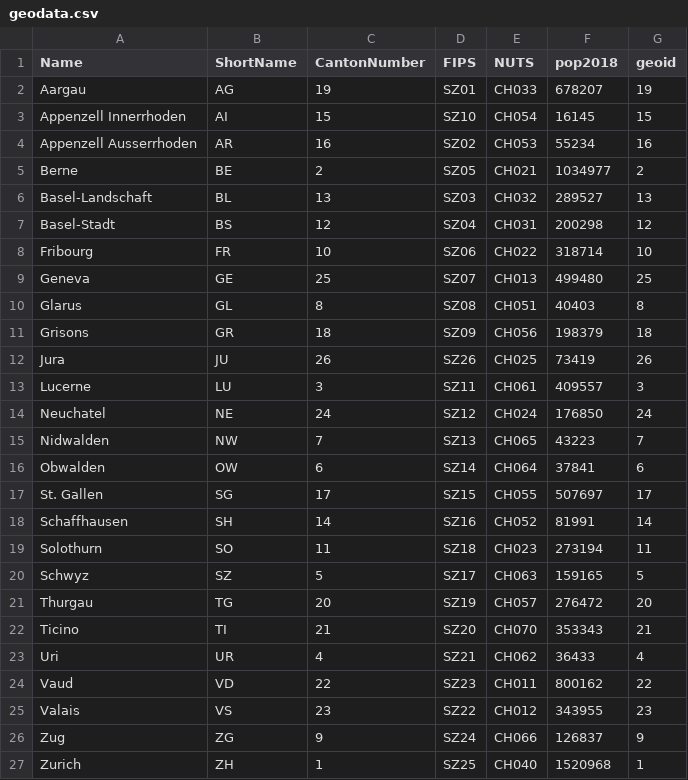
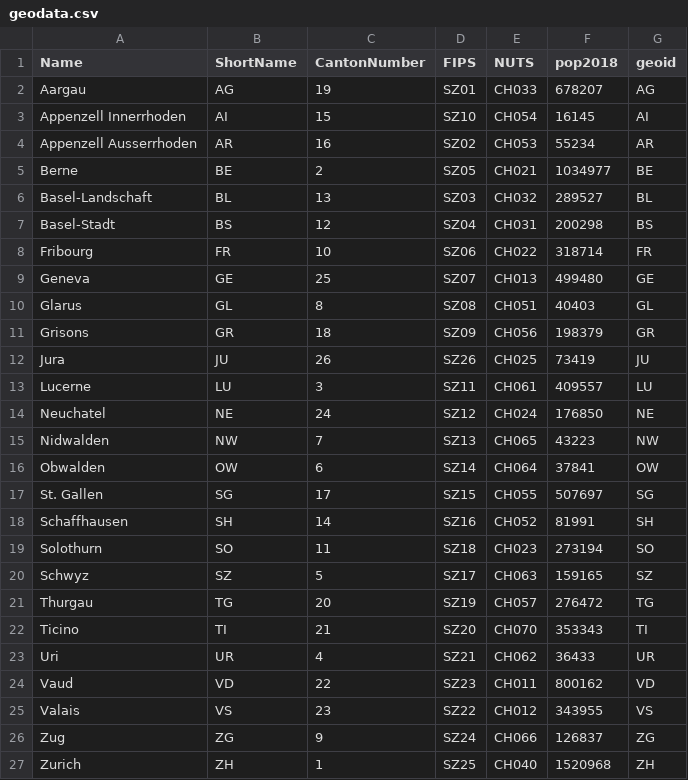
Before and after one commit to jcblemai/R0_BBRC_experiment, a CSV file: data/ch/geodata.csv, drawn as a sheet.

```diff
--- a/data/ch/geodata.csv
+++ b/data/ch/geodata.csv
@@ -1,27 +1,27 @@
 Name,ShortName,CantonNumber,FIPS,NUTS,pop2018,geoid
-Aargau,AG,19,SZ01,CH033,678207,19
-Appenzell Innerrhoden,AI,15,SZ10,CH054,16145,15
-Appenzell Ausserrhoden,AR,16,SZ02,CH053,55234,16
-Berne,BE,2,SZ05,CH021,1034977,2
-Basel-Landschaft,BL,13,SZ03,CH032,289527,13
-Basel-Stadt,BS,12,SZ04,CH031,200298,12
-Fribourg,FR,10,SZ06,CH022,318714,10
-Geneva,GE,25,SZ07,CH013,499480,25
-Glarus,GL,8,SZ08,CH051,40403,8
-Grisons,GR,18,SZ09,CH056,198379,18
-Jura,JU,26,SZ26,CH025,73419,26
-Lucerne,LU,3,SZ11,CH061,409557,3
-Neuchatel,NE,24,SZ12,CH024,176850,24
-Nidwalden,NW,7,SZ13,CH065,43223,7
-Obwalden,OW,6,SZ14,CH064,37841,6
-St. Gallen,SG,17,SZ15,CH055,507697,17
-Schaffhausen,SH,14,SZ16,CH052,81991,14
-Solothurn,SO,11,SZ18,CH023,273194,11
-Schwyz,SZ,5,SZ17,CH063,159165,5
-Thurgau,TG,20,SZ19,CH057,276472,20
-Ticino,TI,21,SZ20,CH070,353343,21
-Uri,UR,4,SZ21,CH062,36433,4
-Vaud,VD,22,SZ23,CH011,800162,22
-Valais,VS,23,SZ22,CH012,343955,23
-Zug,ZG,9,SZ24,CH066,126837,9
-Zurich,ZH,1,SZ25,CH040,1520968,1
+Aargau,AG,19,SZ01,CH033,678207,AG
+Appenzell Innerrhoden,AI,15,SZ10,CH054,16145,AI
+Appenzell Ausserrhoden,AR,16,SZ02,CH053,55234,AR
+Berne,BE,2,SZ05,CH021,1034977,BE
+Basel-Landschaft,BL,13,SZ03,CH032,289527,BL
+Basel-Stadt,BS,12,SZ04,CH031,200298,BS
+Fribourg,FR,10,SZ06,CH022,318714,FR
+Geneva,GE,25,SZ07,CH013,499480,GE
+Glarus,GL,8,SZ08,CH051,40403,GL
+Grisons,GR,18,SZ09,CH056,198379,GR
+Jura,JU,26,SZ26,CH025,73419,JU
+Lucerne,LU,3,SZ11,CH061,409557,LU
+Neuchatel,NE,24,SZ12,CH024,176850,NE
+Nidwalden,NW,7,SZ13,CH065,43223,NW
+Obwalden,OW,6,SZ14,CH064,37841,OW
+St. Gallen,SG,17,SZ15,CH055,507697,SG
+Schaffhausen,SH,14,SZ16,CH052,81991,SH
+Solothurn,SO,11,SZ18,CH023,273194,SO
+Schwyz,SZ,5,SZ17,CH063,159165,SZ
+Thurgau,TG,20,SZ19,CH057,276472,TG
+Ticino,TI,21,SZ20,CH070,353343,TI
+Uri,UR,4,SZ21,CH062,36433,UR
+Vaud,VD,22,SZ23,CH011,800162,VD
+Valais,VS,23,SZ22,CH012,343955,VS
+Zug,ZG,9,SZ24,CH066,126837,ZG
+Zurich,ZH,1,SZ25,CH040,1520968,ZH
```
Also changed, not shown: 4 other files.
